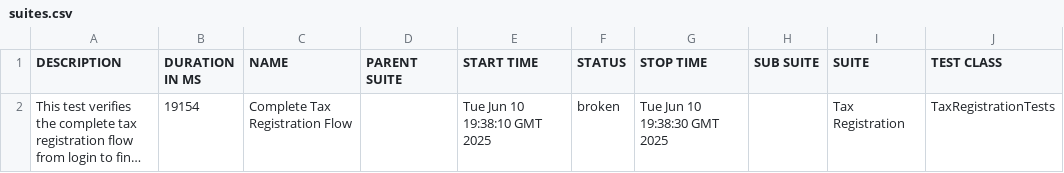
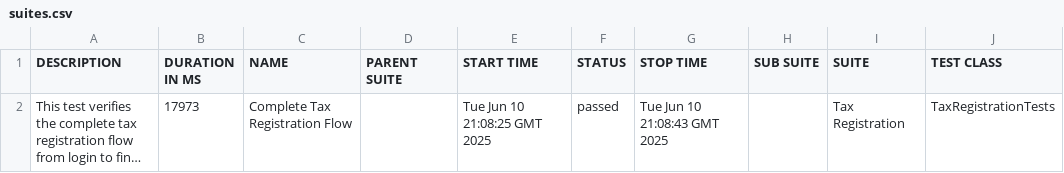
Before and after one commit to gyapeee/homework-2, a CSV file: allure/data/suites.csv, drawn as a sheet; only a part is shown; long unchanged cells end in …; the diff names each change by its address in the sheet, - before the commit and + after, or states it on an @@ line.

```diff
--- a/allure/data/suites.csv
+++ b/allure/data/suites.csv
-B2 (DURATION IN MS): 19154
+B2 (DURATION IN MS): 17973
-E2 (START TIME): Tue Jun 10 19:38:10 GMT 2025
+E2 (START TIME): Tue Jun 10 21:08:25 GMT 2025
-F2 (STATUS): broken
+F2 (STATUS): passed
-G2 (STOP TIME): Tue Jun 10 19:38:30 GMT 2025
+G2 (STOP TIME): Tue Jun 10 21:08:43 GMT 2025
```
Also changed, not shown: 30 other files.
